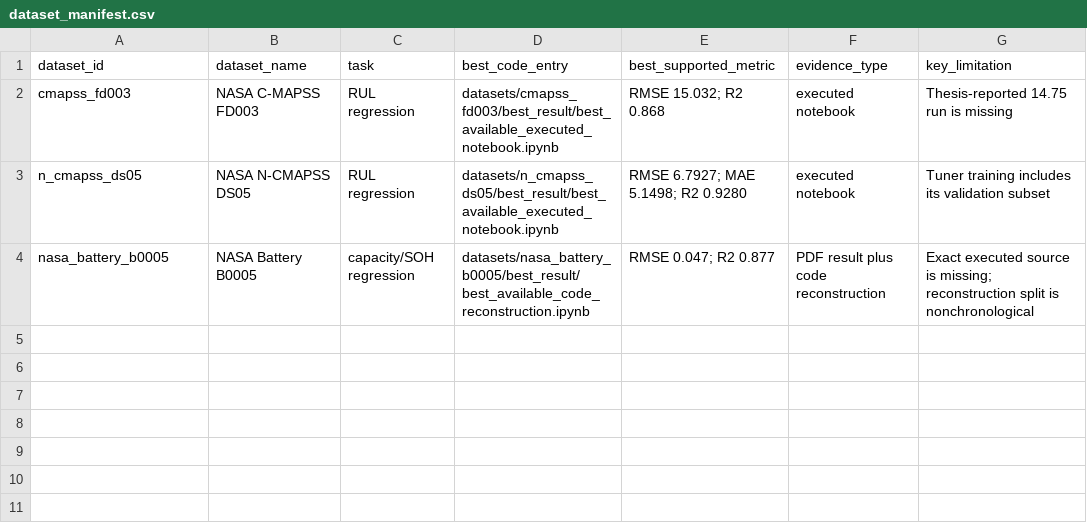
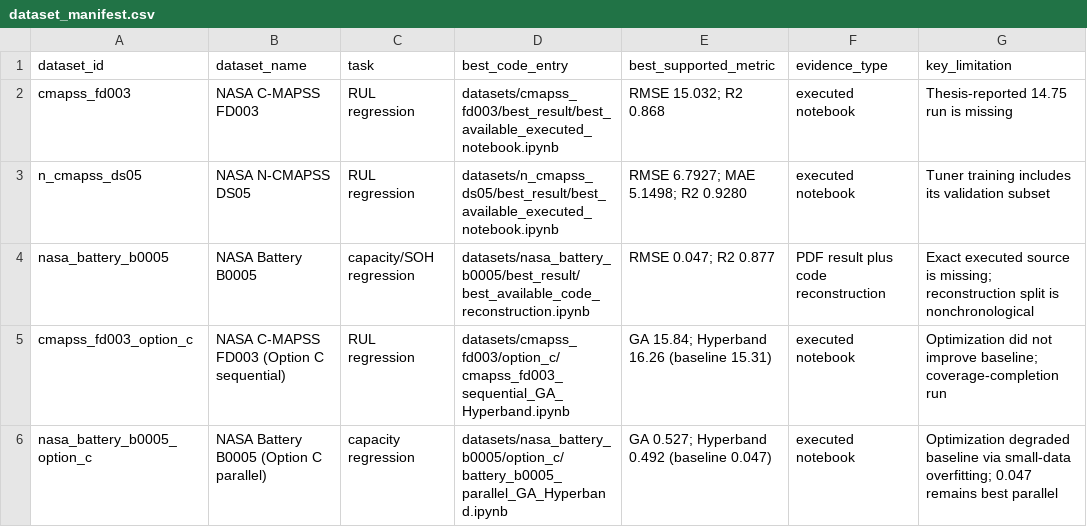
Before and after one commit to Kamal-ElSadeek/predictive-maintenance-cnn-lstm-rul, a CSV file: dataset_manifest.csv, drawn as a sheet.

Commit message:
Add Option C coverage-completion runs (C-MAPSS sequential, Battery parallel) with executed GA/Hyperband notebooks, READMEs, and doc updates

```diff
--- a/dataset_manifest.csv
+++ b/dataset_manifest.csv
@@ -4 +4,3 @@ n_cmapss_ds05,NASA N-CMAPSS DS05,RUL regression,datasets/n_cmapss_ds05/best_resu
 nasa_battery_b0005,NASA Battery B0005,capacity/SOH regression,datasets/nasa_battery_b0005/best_result/best_available_code_reconstruction.ipynb,"RMSE 0.047; R2 0.877",PDF result plus code reconstruction,"Exact executed source is missing; reconstruction split is nonchronological"
+cmapss_fd003_option_c,NASA C-MAPSS FD003 (Option C sequential),RUL regression,datasets/cmapss_fd003/option_c/cmapss_fd003_sequential_GA_Hyperband.ipynb,"GA 15.84; Hyperband 16.26 (baseline 15.31)",executed notebook,"Optimization did not improve baseline; coverage-completion run"
+nasa_battery_b0005_option_c,NASA Battery B0005 (Option C parallel),capacity regression,datasets/nasa_battery_b0005/option_c/battery_b0005_parallel_GA_Hyperband.ipynb,"GA 0.527; Hyperband 0.492 (baseline 0.047)",executed notebook,"Optimization degraded baseline via small-data overfitting; 0.047 remains best parallel"
```
Also changed, not shown: 6 other files.
